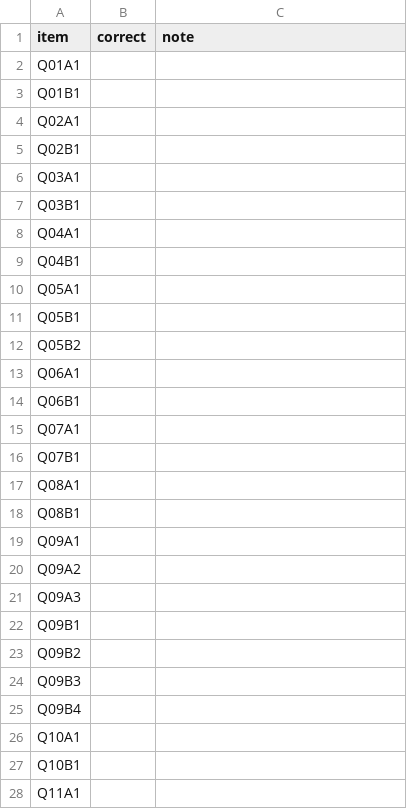
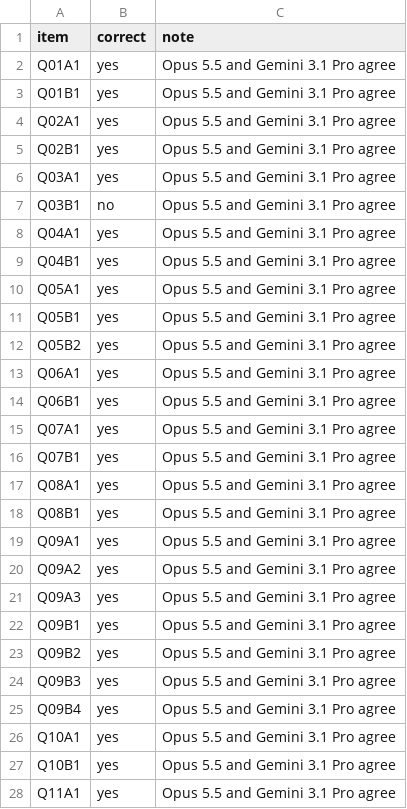
Before and after one commit to azterizm/legal-rag-verifier, a CSV file: results/fresh2-live/grades.csv, drawn as a sheet; only a part is shown; the diff covers the shown part only.

```diff
--- a/results/fresh2-live/grades.csv
+++ b/results/fresh2-live/grades.csv
@@ -1,28 +1,28 @@
 item,correct,note
-Q01A1,,
-Q01B1,,
-Q02A1,,
-Q02B1,,
-Q03A1,,
-Q03B1,,
-Q04A1,,
-Q04B1,,
-Q05A1,,
-Q05B1,,
-Q05B2,,
-Q06A1,,
-Q06B1,,
-Q07A1,,
-Q07B1,,
-Q08A1,,
-Q08B1,,
-Q09A1,,
-Q09A2,,
-Q09A3,,
-Q09B1,,
-Q09B2,,
-Q09B3,,
-Q09B4,,
-Q10A1,,
-Q10B1,,
-Q11A1,,
+Q01A1,yes,Opus 5.5 and Gemini 3.1 Pro agree
+Q01B1,yes,Opus 5.5 and Gemini 3.1 Pro agree
+Q02A1,yes,Opus 5.5 and Gemini 3.1 Pro agree
+Q02B1,yes,Opus 5.5 and Gemini 3.1 Pro agree
+Q03A1,yes,Opus 5.5 and Gemini 3.1 Pro agree
+Q03B1,no,Opus 5.5 and Gemini 3.1 Pro agree
+Q04A1,yes,Opus 5.5 and Gemini 3.1 Pro agree
+Q04B1,yes,Opus 5.5 and Gemini 3.1 Pro agree
+Q05A1,yes,Opus 5.5 and Gemini 3.1 Pro agree
+Q05B1,yes,Opus 5.5 and Gemini 3.1 Pro agree
+Q05B2,yes,Opus 5.5 and Gemini 3.1 Pro agree
+Q06A1,yes,Opus 5.5 and Gemini 3.1 Pro agree
+Q06B1,yes,Opus 5.5 and Gemini 3.1 Pro agree
+Q07A1,yes,Opus 5.5 and Gemini 3.1 Pro agree
+Q07B1,yes,Opus 5.5 and Gemini 3.1 Pro agree
+Q08A1,yes,Opus 5.5 and Gemini 3.1 Pro agree
+Q08B1,yes,Opus 5.5 and Gemini 3.1 Pro agree
+Q09A1,yes,Opus 5.5 and Gemini 3.1 Pro agree
+Q09A2,yes,Opus 5.5 and Gemini 3.1 Pro agree
+Q09A3,yes,Opus 5.5 and Gemini 3.1 Pro agree
+Q09B1,yes,Opus 5.5 and Gemini 3.1 Pro agree
+Q09B2,yes,Opus 5.5 and Gemini 3.1 Pro agree
+Q09B3,yes,Opus 5.5 and Gemini 3.1 Pro agree
+Q09B4,yes,Opus 5.5 and Gemini 3.1 Pro agree
+Q10A1,yes,Opus 5.5 and Gemini 3.1 Pro agree
+Q10B1,yes,Opus 5.5 and Gemini 3.1 Pro agree
+Q11A1,yes,Opus 5.5 and Gemini 3.1 Pro agree
```
Also changed, not shown: 144 edited cells elsewhere in this file, 6 other files.
